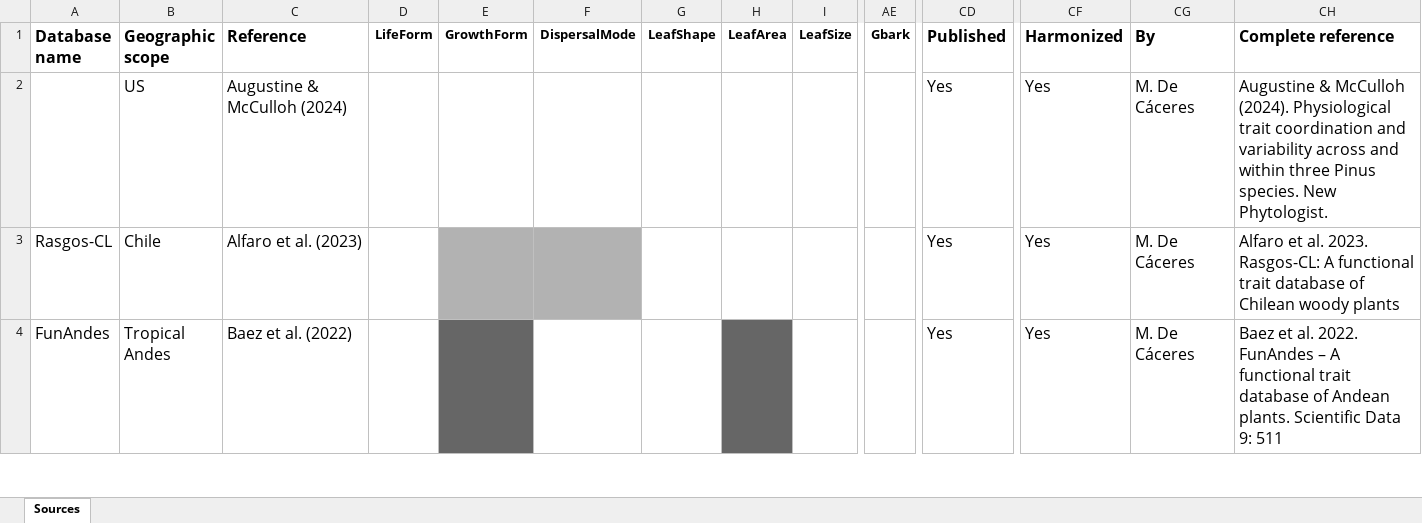
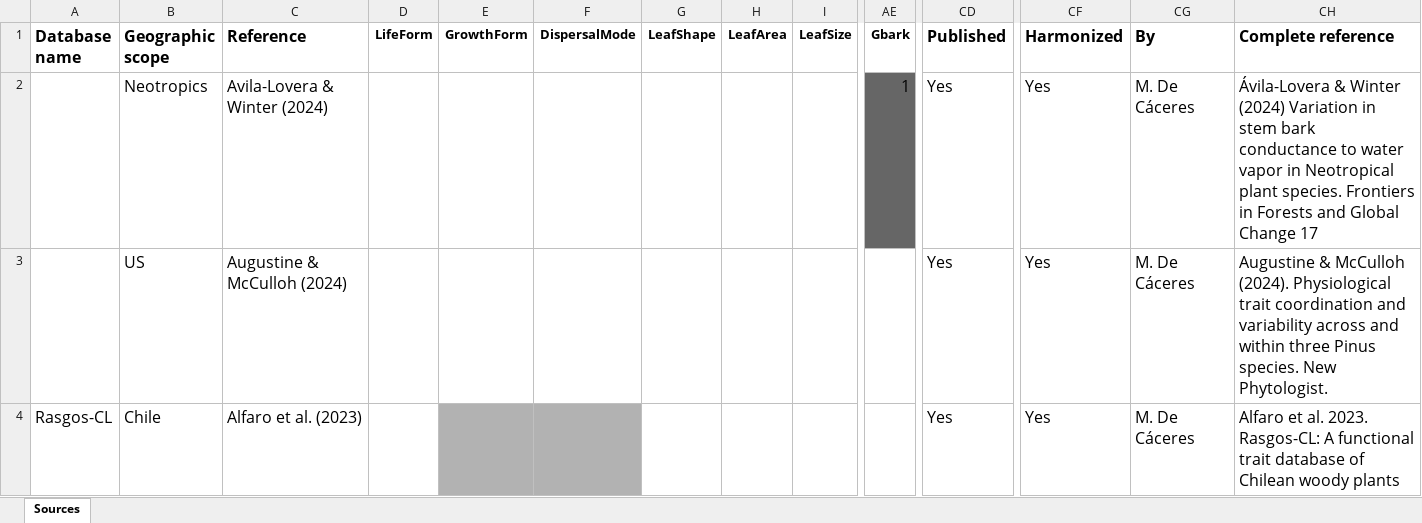
Before and after one commit to emf-creaf/traits_and_models, an Excel workbook: data-raw/trait_data_source_list.xlsx, sheet Sources, drawn as a sheet; only a part is shown, gaps mark what is left out; the shorter side is filled out with more unchanged rows; values as stored, in another font and other column widths than the file's, no borders; rows hold the shown columns only; the diff names each change by its address in the sheet, - before the commit and + after, or states it on an @@ line.

Commit message:
update source list

```diff
--- a/data-raw/trait_data_source_list.xlsx (sheet Sources)
+++ b/data-raw/trait_data_source_list.xlsx (sheet Sources)
+row 2:  | Neotropics | Avila-Lovera & Winter (2024) |  |  |  |  |  |  | 1 | Yes | Yes | M. De Cáceres | Ávila-Lovera & Winter (2024) Variation in stem bark conductance to water vapor in Neotropical plant species. Frontiers in Forests and Global Change 17
```
